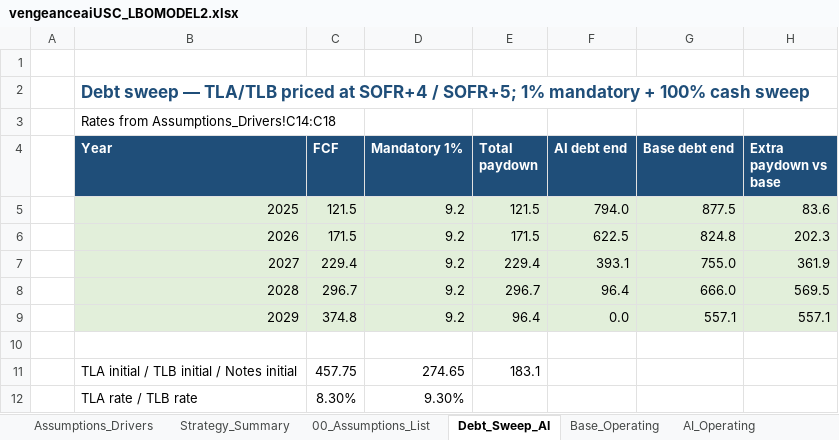
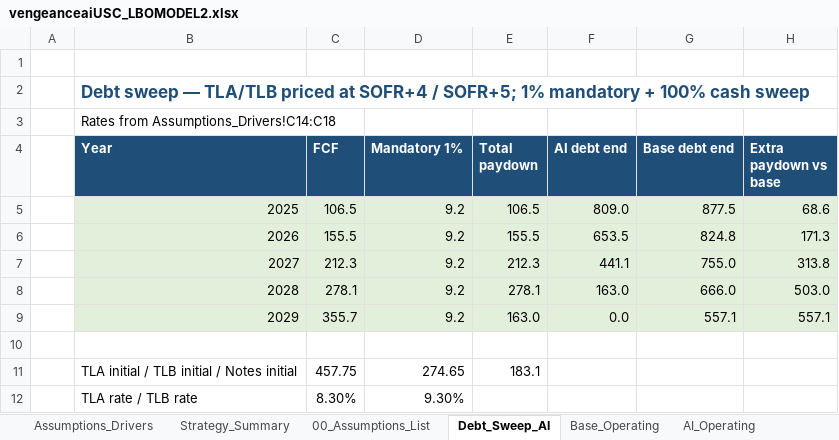
Before and after one commit to vengeanceaiUSC/Rainmaker, an Excel workbook: LBO/output/vengeanceaiUSC_LBOMODEL2.xlsx, sheet Debt_Sweep_AI, drawn as a sheet; values as stored, in another font and other column widths than the file's, no borders; the diff names each change by its address in the sheet, - before the commit and + after, or states it on an @@ line.

```diff
--- a/LBO/output/vengeanceaiUSC_LBOMODEL2.xlsx (sheet Debt_Sweep_AI)
+++ b/LBO/output/vengeanceaiUSC_LBOMODEL2.xlsx (sheet Debt_Sweep_AI)
-C5 (FCF): 121.5
+C5 (FCF): 106.5
-E5 (Total paydown): 121.5
+E5 (Total paydown): 106.5
-F5 (AI debt end): 794.0
+F5 (AI debt end): 809.0
-H5 (Extra paydown vs base): 83.6
+H5 (Extra paydown vs base): 68.6
-C6 (FCF): 171.5
+C6 (FCF): 155.5
-E6 (Total paydown): 171.5
+E6 (Total paydown): 155.5
-F6 (AI debt end): 622.5
+F6 (AI debt end): 653.5
-H6 (Extra paydown vs base): 202.3
+H6 (Extra paydown vs base): 171.3
-C7 (FCF): 229.4
+C7 (FCF): 212.3
-E7 (Total paydown): 229.4
+E7 (Total paydown): 212.3
-F7 (AI debt end): 393.1
+F7 (AI debt end): 441.1
-H7 (Extra paydown vs base): 361.9
+H7 (Extra paydown vs base): 313.8
-C8 (FCF): 296.7
+C8 (FCF): 278.1
-E8 (Total paydown): 296.7
+E8 (Total paydown): 278.1
-F8 (AI debt end): 96.4
+F8 (AI debt end): 163.0
-H8 (Extra paydown vs base): 569.5
+H8 (Extra paydown vs base): 503.0
-C9 (FCF): 374.8
+C9 (FCF): 355.7
-E9 (Total paydown): 96.4
+E9 (Total paydown): 163.0
```
Also changed, not shown: sheet AI_Operating, sheet Strategy_Summary, sheet Assumptions_Drivers, sheet LBO, vengeanceaiUSC_LBOMODEL2.xlsx.
